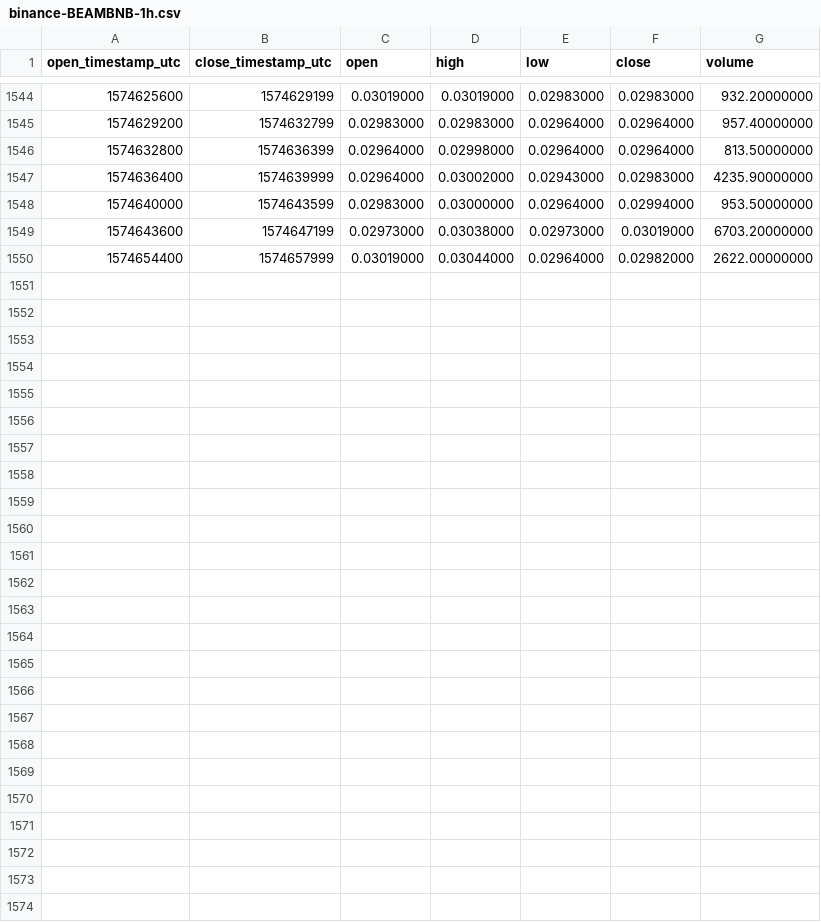
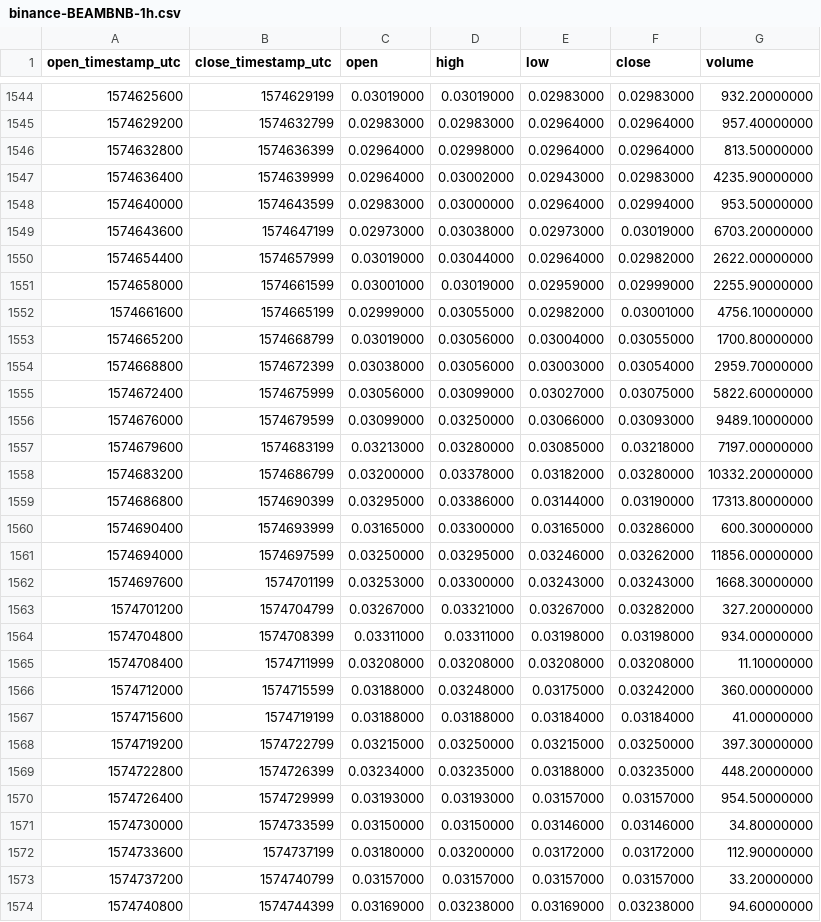
Before and after one commit to cryptobigbro/binance-BEAMBNB, a CSV file: binance-BEAMBNB-1h.csv, drawn as a sheet; only a part is shown, gaps mark what is left out; the diff names each change by its address in the sheet, - before the commit and + after, or states it on an @@ line.

Commit message:
Update OHLCV data.

```diff
--- a/binance-BEAMBNB-1h.csv
+++ b/binance-BEAMBNB-1h.csv
+row 1551: 1574658000 | 1574661599 | 0.03001000 | 0.03019000 | 0.02959000 | 0.02999000 | 2255.90000000
+row 1552: 1574661600 | 1574665199 | 0.02999000 | 0.03055000 | 0.02982000 | 0.03001000 | 4756.10000000
+row 1553: 1574665200 | 1574668799 | 0.03019000 | 0.03056000 | 0.03004000 | 0.03055000 | 1700.80000000
+row 1554: 1574668800 | 1574672399 | 0.03038000 | 0.03056000 | 0.03003000 | 0.03054000 | 2959.70000000
+row 1555: 1574672400 | 1574675999 | 0.03056000 | 0.03099000 | 0.03027000 | 0.03075000 | 5822.60000000
+row 1556: 1574676000 | 1574679599 | 0.03099000 | 0.03250000 | 0.03066000 | 0.03093000 | 9489.10000000
+row 1557: 1574679600 | 1574683199 | 0.03213000 | 0.03280000 | 0.03085000 | 0.03218000 | 7197.00000000
+row 1558: 1574683200 | 1574686799 | 0.03200000 | 0.03378000 | 0.03182000 | 0.03280000 | 10332.20000000
+row 1559: 1574686800 | 1574690399 | 0.03295000 | 0.03386000 | 0.03144000 | 0.03190000 | 17313.80000000
+row 1560: 1574690400 | 1574693999 | 0.03165000 | 0.03300000 | 0.03165000 | 0.03286000 | 600.30000000
+row 1561: 1574694000 | 1574697599 | 0.03250000 | 0.03295000 | 0.03246000 | 0.03262000 | 11856.00000000
+row 1562: 1574697600 | 1574701199 | 0.03253000 | 0.03300000 | 0.03243000 | 0.03243000 | 1668.30000000
+row 1563: 1574701200 | 1574704799 | 0.03267000 | 0.03321000 | 0.03267000 | 0.03282000 | 327.20000000
+row 1564: 1574704800 | 1574708399 | 0.03311000 | 0.03311000 | 0.03198000 | 0.03198000 | 934.00000000
+row 1565: 1574708400 | 1574711999 | 0.03208000 | 0.03208000 | 0.03208000 | 0.03208000 | 11.10000000
+row 1566: 1574712000 | 1574715599 | 0.03188000 | 0.03248000 | 0.03175000 | 0.03242000 | 360.00000000
+row 1567: 1574715600 | 1574719199 | 0.03188000 | 0.03188000 | 0.03184000 | 0.03184000 | 41.00000000
+row 1568: 1574719200 | 1574722799 | 0.03215000 | 0.03250000 | 0.03215000 | 0.03250000 | 397.30000000
+row 1569: 1574722800 | 1574726399 | 0.03234000 | 0.03235000 | 0.03188000 | 0.03235000 | 448.20000000
+row 1570: 1574726400 | 1574729999 | 0.03193000 | 0.03193000 | 0.03157000 | 0.03157000 | 954.50000000
+row 1571: 1574730000 | 1574733599 | 0.03150000 | 0.03150000 | 0.03146000 | 0.03146000 | 34.80000000
+row 1572: 1574733600 | 1574737199 | 0.03180000 | 0.03200000 | 0.03172000 | 0.03172000 | 112.90000000
+row 1573: 1574737200 | 1574740799 | 0.03157000 | 0.03157000 | 0.03157000 | 0.03157000 | 33.20000000
+row 1574: 1574740800 | 1574744399 | 0.03169000 | 0.03238000 | 0.03169000 | 0.03238000 | 94.60000000
```
Also changed, not shown: binance-BEAMBNB-1d.csv.
